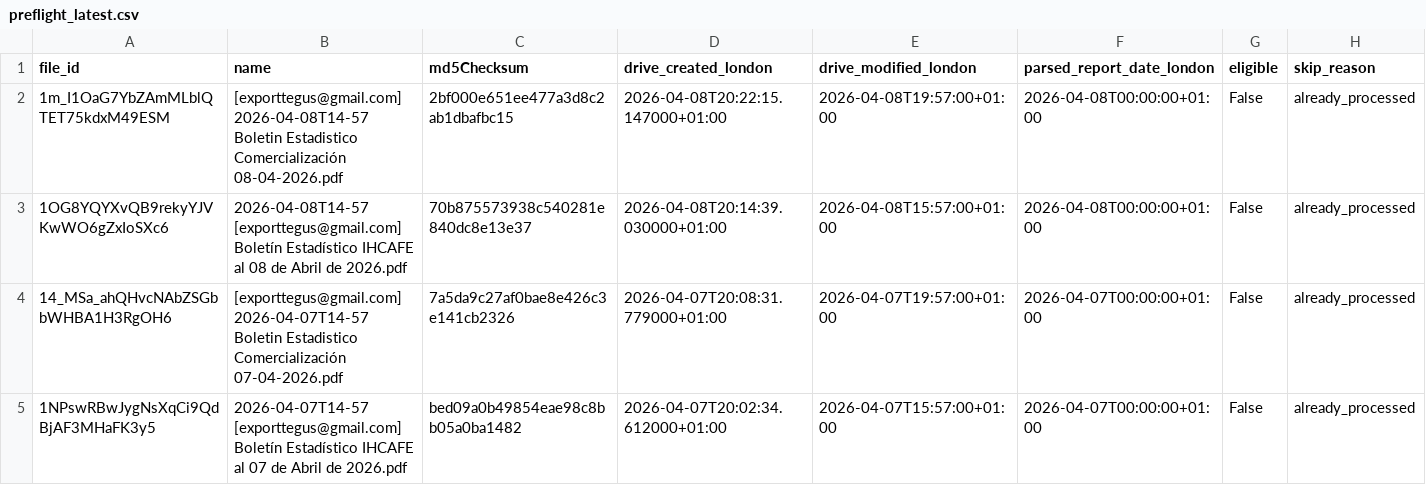
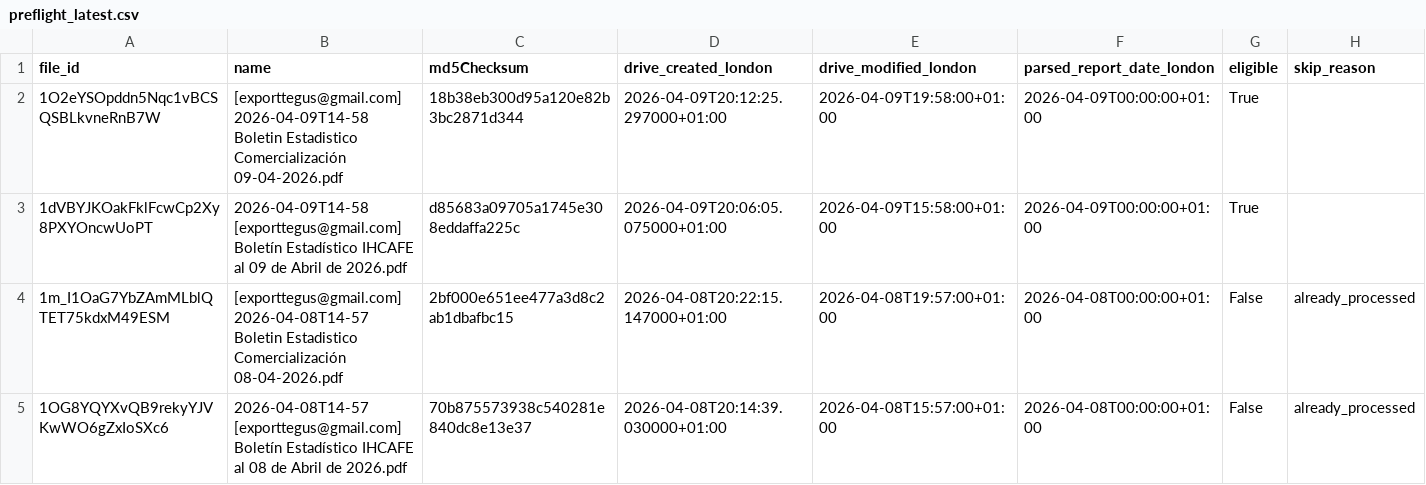
Before and after one commit to JuanDBeltranP/_r, a CSV file: outputs/latest/preflight_latest.csv, drawn as a sheet; only a part is shown; the shorter side is filled out with more unchanged rows.

Commit message:
Auto update reports 2026-04-09T19:30:15Z

```diff
--- a/outputs/latest/preflight_latest.csv
+++ b/outputs/latest/preflight_latest.csv
@@ -1,2 +1,4 @@
 file_id,name,md5Checksum,drive_created_london,drive_modified_london,parsed_report_date_london,eligible,skip_reason
+1O2eYSOpddn5Nqc1vBCSQSBLkvneRnB7W,[exporttegus@gmail.com] 2026-04-09T14-58 Boletin Estadistico Comercialización 09-04-2026.pdf,18b38eb300d95a120e82b3bc2871d344,2026-04-09T20:12:25.297000+01:00,2026-04-09T19:58:00+01:00,2026-04-09T00:00:00+01:00,True,
+1dVBYJKOakFklFcwCp2Xy8PXYOncwUoPT,2026-04-09T14-58 [exporttegus@gmail.com] Boletín Estadístico IHCAFE al 09 de Abril de 2026.pdf,d85683a09705a1745e308eddaffa225c,2026-04-09T20:06:05.075000+01:00,2026-04-09T15:58:00+01:00,2026-04-09T00:00:00+01:00,True,
 1m_I1OaG7YbZAmMLblQTET75kdxM49ESM,[exporttegus@gmail.com] 2026-04-08T14-57 Boletin Estadistico Comercialización 08-04-2026.pdf,2bf000e651ee477a3d8c2ab1dbafbc15,2026-04-08T20:22:15.147000+01:00,2026-04-08T19:57:00+01:00,2026-04-08T00:00:00+01:00,False,already_processed
```
Also changed, not shown: outputs/historical/processed_files.csv, 3 other files.
